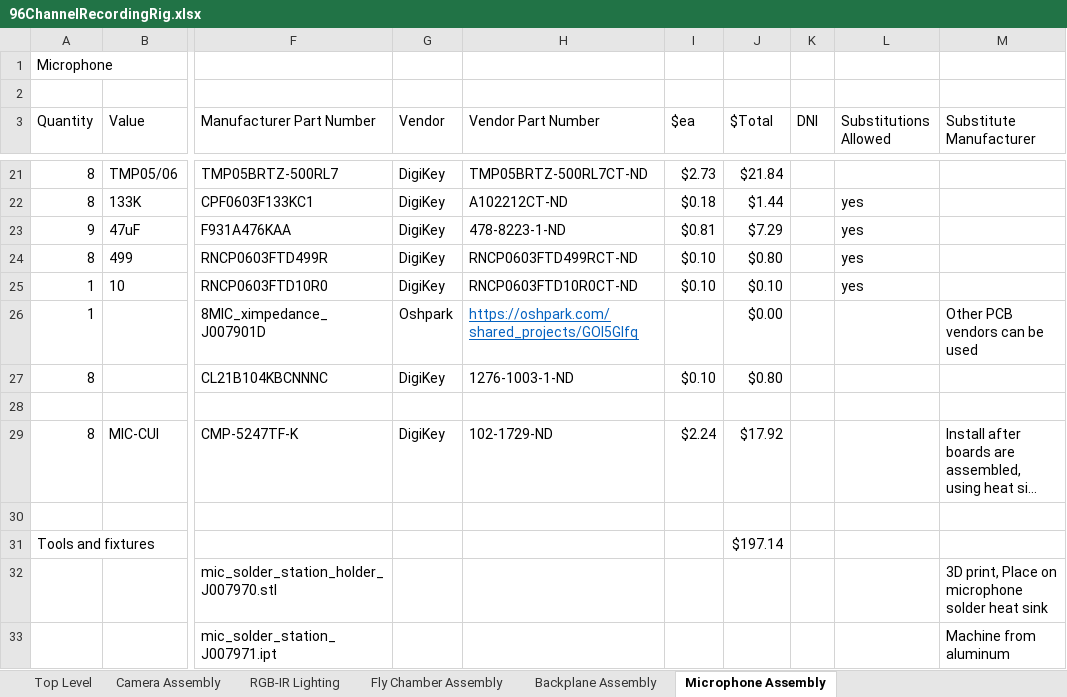
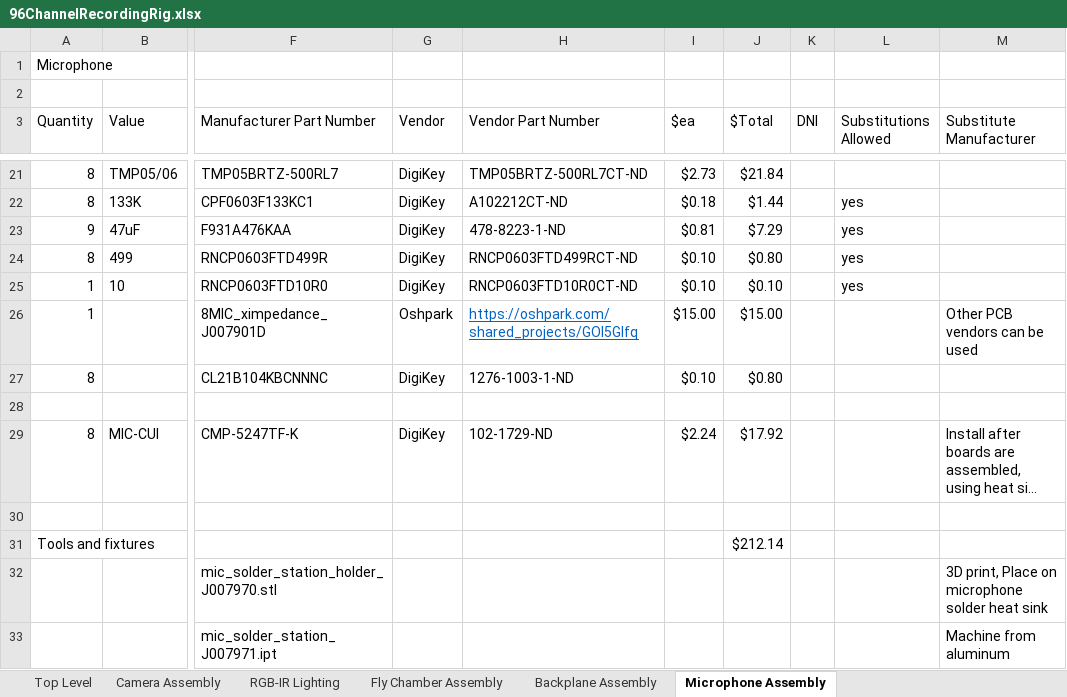
Before and after one commit to janelia-experimental-technology/FlySong, an Excel workbook: 96ChannelRecordingRig.xlsx, sheet Microphone Assembly, drawn as a sheet; only a part is shown, gaps mark what is left out; long unchanged cells end in …; values as stored, in another font and other column widths than the file's, no borders; the diff names each change by its address in the sheet, - before the commit and + after, or states it on an @@ line.

```diff
--- a/96ChannelRecordingRig.xlsx (sheet Microphone Assembly)
+++ b/96ChannelRecordingRig.xlsx (sheet Microphone Assembly)
-I26 ($ea): (empty)
+I26 ($ea): $15.00
-J26 ($Total): $0.00
+J26 ($Total): $15.00
-J31 ($Total): $197.14
+J31 ($Total): $212.14
```
Also changed, not shown: sheet RGB-IR Lighting, sheet Top Level, sheet Camera Assembly, sheet Backplane Assembly, formulas that keep their value, 11 other files.
